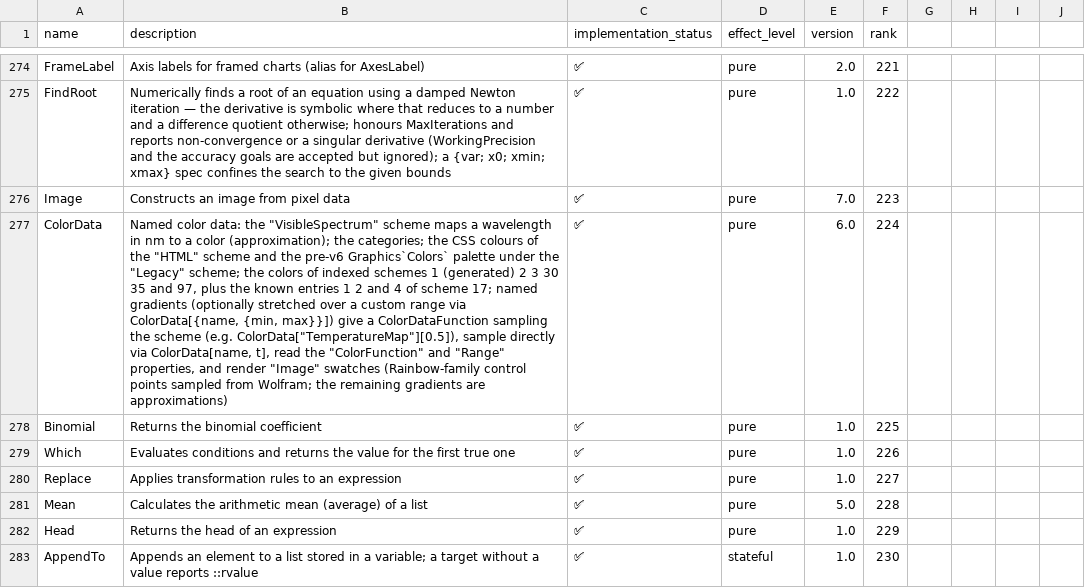
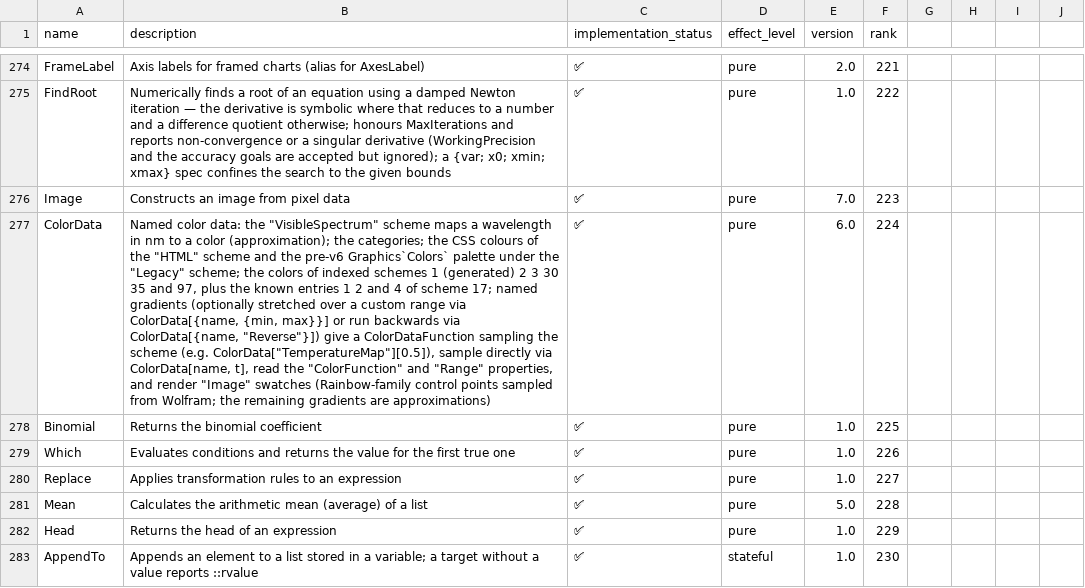
Before and after one commit to ad-si/Woxi, a CSV file: functions.csv, drawn as a sheet; only a part is shown, gaps mark what is left out; the diff names each change by its address in the sheet, - before the commit and + after, or states it on an @@ line.

```diff
--- a/functions.csv
+++ b/functions.csv
-B277 (description): …ColorData[{name, {min, max}}]) give a…
+B277 (description): …ColorData[{name, {min, max}}] or run backwards via ColorData[{name, "Reverse"}]) give a…
```
Also changed, not shown: 3 other files.
